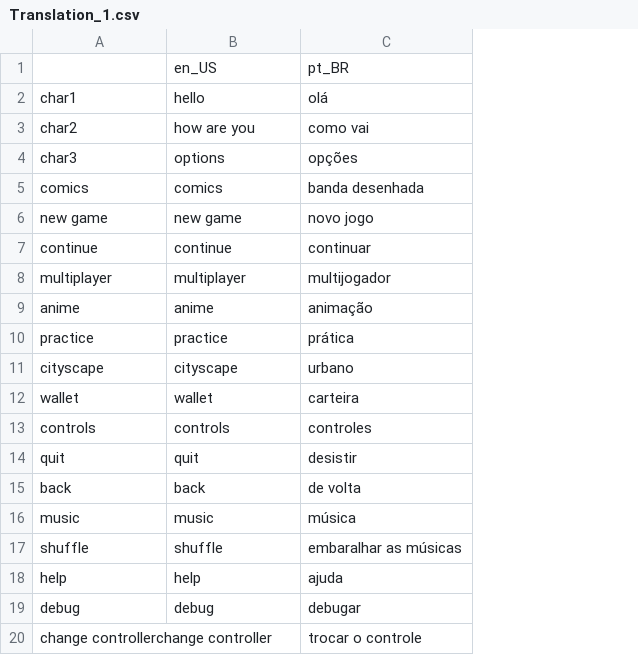
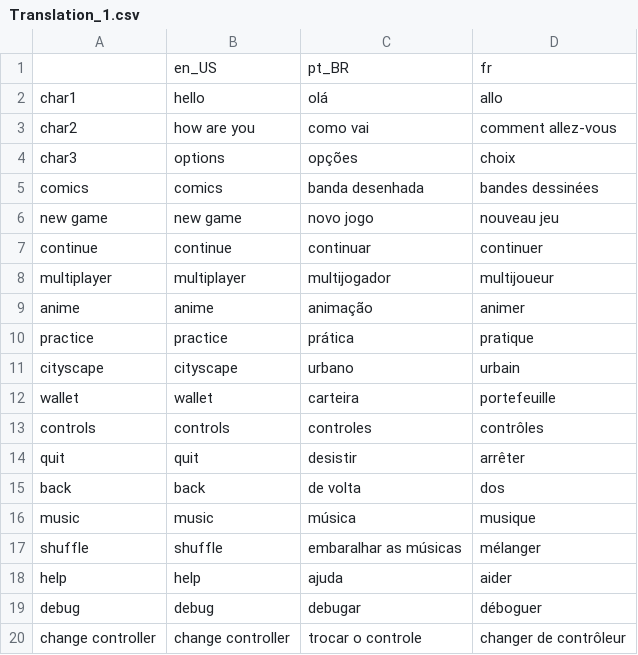
Before and after one commit to Sam2much96/Dystopia-App, a CSV file: source_code/Translation/Translation_1.csv, drawn as a sheet; removed rows and columns are numbered as before the commit, all else as after; the diff names each change by its address in the sheet, - before the commit and + after, or states it on an @@ line.

Commit message:
modified:   source_code/.import/Translation_1.csv-4966ab62db767728c163fb903b8921b3.md5 	modified:   source_code/New game code and features/multiplayer/scripts/ws_webrtc_client.gd 	modified:   source_code/New game code and features/multiplayer/scripts/ws_webrtc_server.gd 	modified:   source_code/Translation/.~lock.Translation_1.csv# 	modified:   source_code/Translation/Translation_1.csv 	modified:   source_code/Translation/Translation_1.csv.import 	modified:   source_code/Translation/Translation_1.en_US.translation 	new file:   source_code/Translation/Translation_1.fr.translation 	modified:   source_code/Translation/Translation_1.pt_BR.translation 	modified:   source_code/export_presets.cfg 	modified:   source_code/project.godot 	modified:   source_code/scenes/UI & misc/form/Form.gd 	modified:   source_code/singletons/Comics.v5.1.gd 	modified:   source_code/singletons/Networking.gd

```diff
--- a/source_code/Translation/Translation_1.csv
+++ b/source_code/Translation/Translation_1.csv
+column D, rows 1-19: fr | allo | comment allez-vous | choix | bandes dessinées | nouveau jeu | continuer | multijoueur | animer | pratique | urbain | portefeuille | contrôles | arrêter | dos | musique | mélanger | aider | déboguer
-row 20: change controllerchange controller |  | trocar o controle
+row 20: change controller | change controller | trocar o controle | changer de contrôleur
```
Also changed, not shown: 13 other files.
